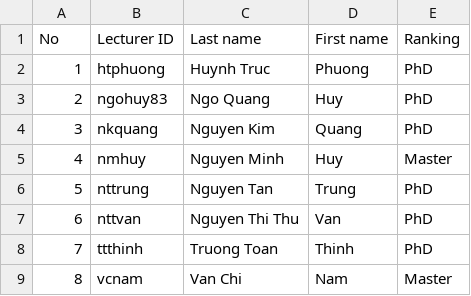
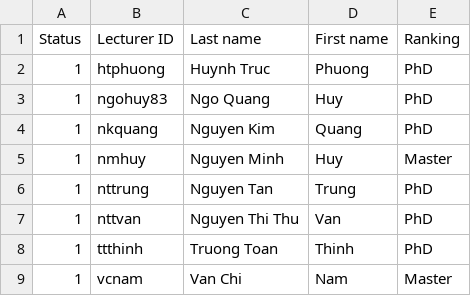
Before and after one commit to VuBinh2k1/CS162FinalProject, a CSV file: data/lecturer/__lecturer.csv, drawn as a sheet.

```diff
--- a/data/lecturer/__lecturer.csv
+++ b/data/lecturer/__lecturer.csv
@@ -1,9 +1,9 @@
-No,Lecturer ID,Last name,First name,Ranking
+Status,Lecturer ID,Last name,First name,Ranking
 1,htphuong,Huynh Truc,Phuong,PhD
-2,ngohuy83,Ngo Quang,Huy,PhD
-3,nkquang,Nguyen Kim,Quang,PhD
-4,nmhuy,Nguyen Minh,Huy,Master
-5,nttrung,Nguyen Tan,Trung,PhD
-6,nttvan,Nguyen Thi Thu,Van,PhD
-7,ttthinh,Truong Toan,Thinh,PhD
-8,vcnam,Van Chi,Nam,Master
+1,ngohuy83,Ngo Quang,Huy,PhD
+1,nkquang,Nguyen Kim,Quang,PhD
+1,nmhuy,Nguyen Minh,Huy,Master
+1,nttrung,Nguyen Tan,Trung,PhD
+1,nttvan,Nguyen Thi Thu,Van,PhD
+1,ttthinh,Truong Toan,Thinh,PhD
+1,vcnam,Van Chi,Nam,Master
```
Also changed, not shown: data/class/__class.csv, data/student/__student.csv, 10 other files.
